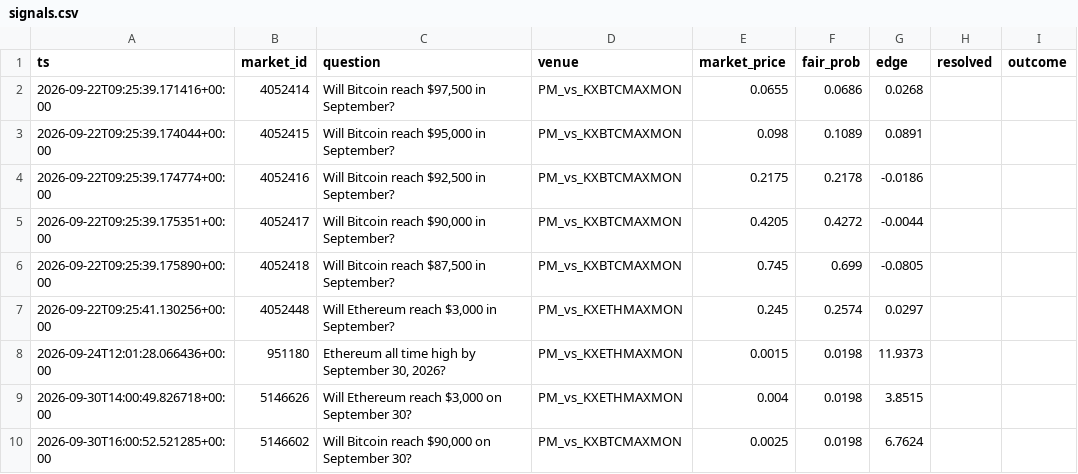
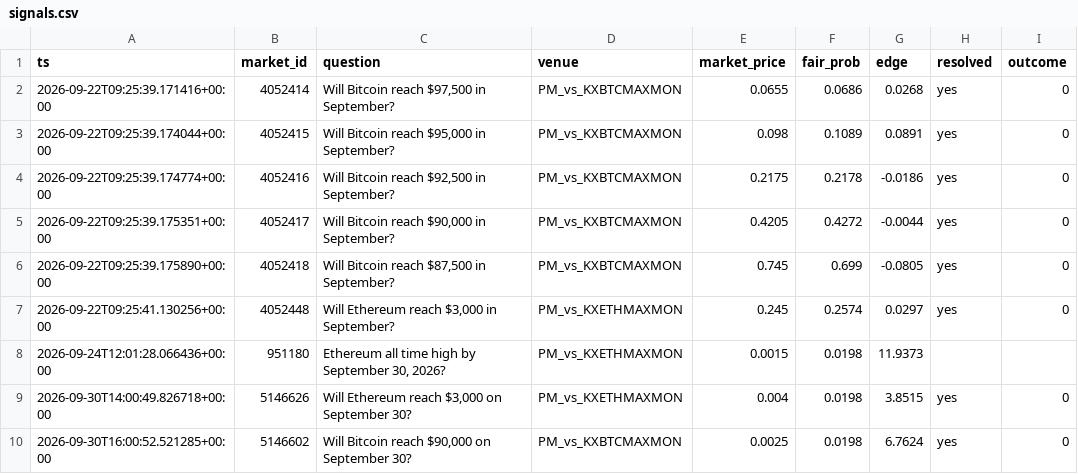
Before and after one commit to eskidan73-cell/polymarket-ev, a CSV file: signals.csv, drawn as a sheet.

Commit message:
update signals log

```diff
--- a/signals.csv
+++ b/signals.csv
@@ -1,10 +1,10 @@
 ts,market_id,question,venue,market_price,fair_prob,edge,resolved,outcome
-2026-09-22T09:25:39.171416+00:00,4052414,"Will Bitcoin reach $97,500 in September?",PM_vs_KXBTCMAXMON,0.0655,0.0686,0.0268,,
-2026-09-22T09:25:39.174044+00:00,4052415,"Will Bitcoin reach $95,000 in September?",PM_vs_KXBTCMAXMON,0.098,0.1089,0.0891,,
-2026-09-22T09:25:39.174774+00:00,4052416,"Will Bitcoin reach $92,500 in September?",PM_vs_KXBTCMAXMON,0.2175,0.2178,-0.0186,,
-2026-09-22T09:25:39.175351+00:00,4052417,"Will Bitcoin reach $90,000 in September?",PM_vs_KXBTCMAXMON,0.4205,0.4272,-0.0044,,
-2026-09-22T09:25:39.175890+00:00,4052418,"Will Bitcoin reach $87,500 in September?",PM_vs_KXBTCMAXMON,0.745,0.699,-0.0805,,
-2026-09-22T09:25:41.130256+00:00,4052448,"Will Ethereum reach $3,000 in September?",PM_vs_KXETHMAXMON,0.245,0.2574,0.0297,,
+2026-09-22T09:25:39.171416+00:00,4052414,"Will Bitcoin reach $97,500 in September?",PM_vs_KXBTCMAXMON,0.0655,0.0686,0.0268,yes,0
+2026-09-22T09:25:39.174044+00:00,4052415,"Will Bitcoin reach $95,000 in September?",PM_vs_KXBTCMAXMON,0.098,0.1089,0.0891,yes,0
+2026-09-22T09:25:39.174774+00:00,4052416,"Will Bitcoin reach $92,500 in September?",PM_vs_KXBTCMAXMON,0.2175,0.2178,-0.0186,yes,0
+2026-09-22T09:25:39.175351+00:00,4052417,"Will Bitcoin reach $90,000 in September?",PM_vs_KXBTCMAXMON,0.4205,0.4272,-0.0044,yes,0
+2026-09-22T09:25:39.175890+00:00,4052418,"Will Bitcoin reach $87,500 in September?",PM_vs_KXBTCMAXMON,0.745,0.699,-0.0805,yes,0
+2026-09-22T09:25:41.130256+00:00,4052448,"Will Ethereum reach $3,000 in September?",PM_vs_KXETHMAXMON,0.245,0.2574,0.0297,yes,0
 2026-09-24T12:01:28.066436+00:00,951180,"Ethereum all time high by September 30, 2026?",PM_vs_KXETHMAXMON,0.0015,0.0198,11.9373,,
-2026-09-30T14:00:49.826718+00:00,5146626,"Will Ethereum reach $3,000 on September 30?",PM_vs_KXETHMAXMON,0.004,0.0198,3.8515,,
-2026-09-30T16:00:52.521285+00:00,5146602,"Will Bitcoin reach $90,000 on September 30?",PM_vs_KXBTCMAXMON,0.0025,0.0198,6.7624,,
+2026-09-30T14:00:49.826718+00:00,5146626,"Will Ethereum reach $3,000 on September 30?",PM_vs_KXETHMAXMON,0.004,0.0198,3.8515,yes,0
+2026-09-30T16:00:52.521285+00:00,5146602,"Will Bitcoin reach $90,000 on September 30?",PM_vs_KXBTCMAXMON,0.0025,0.0198,6.7624,yes,0
```
